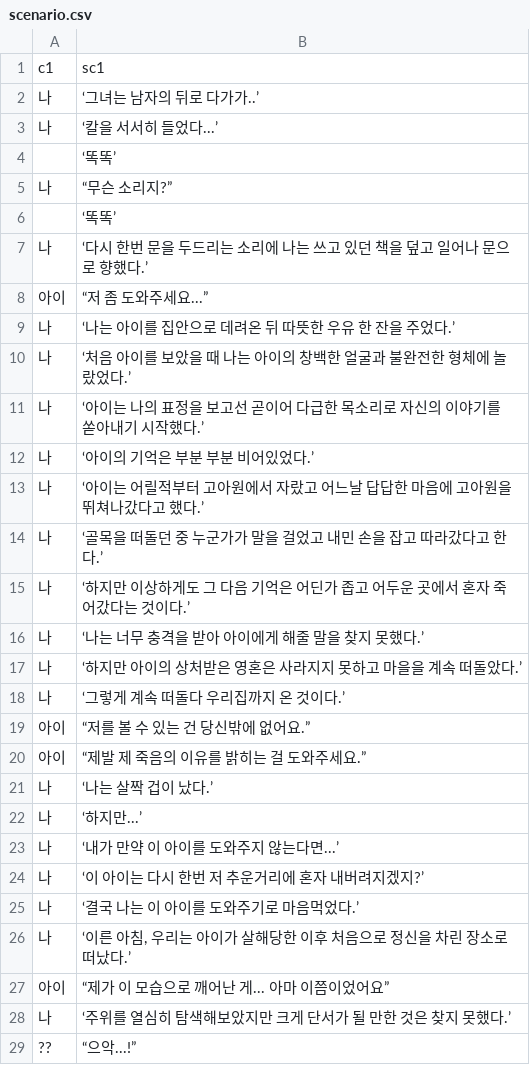
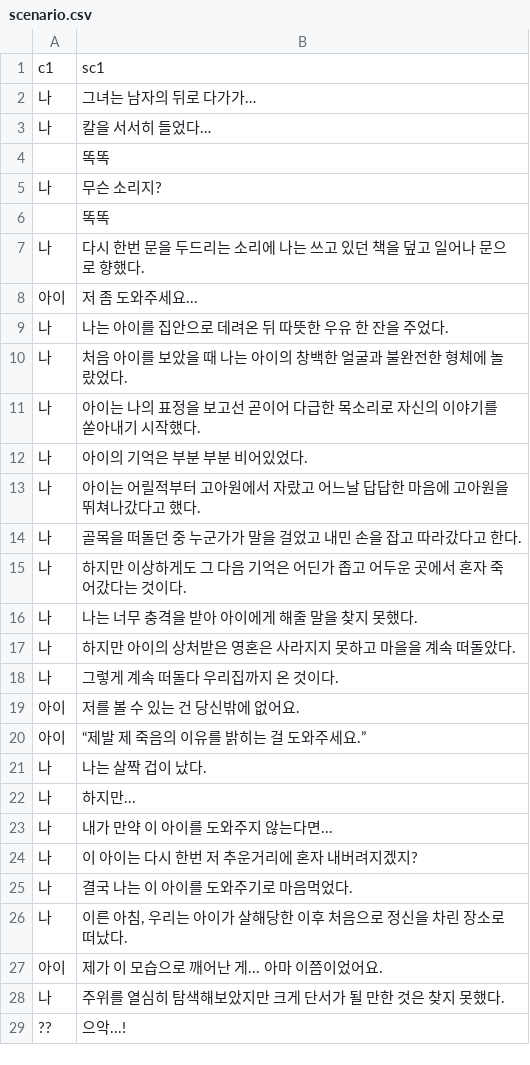
Before and after one commit to kjh99660/writer_project, a CSV file: writer_project_unity/Assets/Resources/scenario.csv, drawn as a sheet; only a part is shown; the diff covers the shown part only.

```diff
--- a/writer_project_unity/Assets/Resources/scenario.csv
+++ b/writer_project_unity/Assets/Resources/scenario.csv
@@ -1,29 +1,29 @@
 c1,sc1
-나,‘그녀는 남자의 뒤로 다가가..’
-나,‘칼을 서서히 들었다...’
-  ,‘똑똑’
-나,“무슨 소리지?”
-  ,‘똑똑’
-나,‘다시 한번 문을 두드리는 소리에 나는 쓰고 있던 책을 덮고 일어나 문으로 향했다.’
-아이,“저 좀 도와주세요...”
-나,‘나는 아이를 집안으로 데려온 뒤 따뜻한 우유 한 잔을 주었다.’
-나,‘처음 아이를 보았을 때 나는 아이의 창백한 얼굴과 불완전한 형체에 놀랐었다.’
-나,‘아이는 나의 표정을 보고선 곧이어 다급한 목소리로 자신의 이야기를 쏟아내기 시작했다.’
-나,‘아이의 기억은 부분 부분 비어있었다.’
-나,‘아이는 어릴적부터 고아원에서 자랐고 어느날 답답한 마음에 고아원을 뛰쳐나갔다고 했다.’
-나,‘골목을 떠돌던 중 누군가가 말을 걸었고 내민 손을 잡고 따라갔다고 한다.’
-나,‘하지만 이상하게도 그 다음 기억은 어딘가 좁고 어두운 곳에서 혼자 죽어갔다는 것이다.’
-나,‘나는 너무 충격을 받아 아이에게 해줄 말을 찾지 못했다.’
-나,‘하지만 아이의 상처받은 영혼은 사라지지 못하고 마을을 계속 떠돌았다.’
-나,‘그렇게 계속 떠돌다 우리집까지 온 것이다.’
-아이,“저를 볼 수 있는 건 당신밖에 없어요.”
+나,그녀는 남자의 뒤로 다가가…
+나,칼을 서서히 들었다…
+  ,똑똑
+나,무슨 소리지?
+  ,똑똑
+나,다시 한번 문을 두드리는 소리에 나는 쓰고 있던 책을 덮고 일어나 문으로 향했다.
+아이,저 좀 도와주세요...
+나,나는 아이를 집안으로 데려온 뒤 따뜻한 우유 한 잔을 주었다.
+나,처음 아이를 보았을 때 나는 아이의 창백한 얼굴과 불완전한 형체에 놀랐었다.
+나,아이는 나의 표정을 보고선 곧이어 다급한 목소리로 자신의 이야기를 쏟아내기 시작했다.
+나,아이의 기억은 부분 부분 비어있었다.
+나,아이는 어릴적부터 고아원에서 자랐고 어느날 답답한 마음에 고아원을 뛰쳐나갔다고 했다.
+나,골목을 떠돌던 중 누군가가 말을 걸었고 내민 손을 잡고 따라갔다고 한다.
+나,하지만 이상하게도 그 다음 기억은 어딘가 좁고 어두운 곳에서 혼자 죽어갔다는 것이다.
+나,나는 너무 충격을 받아 아이에게 해줄 말을 찾지 못했다.
+나,하지만 아이의 상처받은 영혼은 사라지지 못하고 마을을 계속 떠돌았다.
+나,그렇게 계속 떠돌다 우리집까지 온 것이다.
+아이,저를 볼 수 있는 건 당신밖에 없어요.
 아이,“제발 제 죽음의 이유를 밝히는 걸 도와주세요.”
-나,‘나는 살짝 겁이 났다.’
-나,‘하지만...’
-나,‘내가 만약 이 아이를 도와주지 않는다면...’
-나,‘이 아이는 다시 한번 저 추운거리에 혼자 내버려지겠지?’
-나,‘결국 나는 이 아이를 도와주기로 마음먹었다.’
-나,"‘이른 아침, 우리는 아이가 살해당한 이후 처음으로 정신을 차린 장소로 떠났다.’"
-아이,“제가 이 모습으로 깨어난 게... 아마 이쯤이었어요”
-나,‘주위를 열심히 탐색해보았지만 크게 단서가 될 만한 것은 찾지 못했다.’
-??,“으악...!”
+나,나는 살짝 겁이 났다.
+나,하지만...
+나,내가 만약 이 아이를 도와주지 않는다면...
+나,이 아이는 다시 한번 저 추운거리에 혼자 내버려지겠지?
+나,결국 나는 이 아이를 도와주기로 마음먹었다.
+나,"이른 아침, 우리는 아이가 살해당한 이후 처음으로 정신을 차린 장소로 떠났다."
+아이,제가 이 모습으로 깨어난 게... 아마 이쯤이었어요.
+나,주위를 열심히 탐색해보았지만 크게 단서가 될 만한 것은 찾지 못했다.
+??,으악...!
```
Also changed, not shown: 18 edited cells elsewhere in this file, writer_project_unity/Assets/Resources/scenario_2.csv, writer_project_unity/Assets/Resources/scenario_3After.csv, 23 other files.
